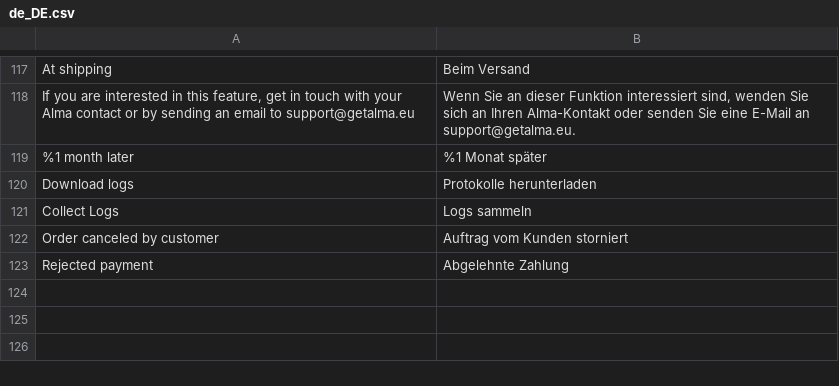
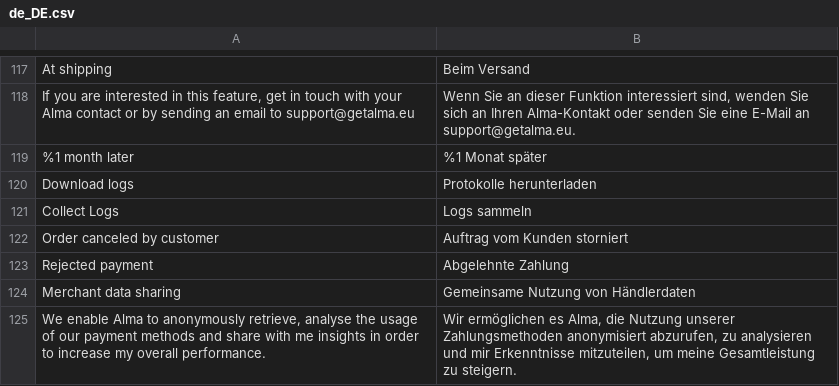
Before and after one commit to alma/alma-monthlypayments-magento2, a CSV file: i18n/de_DE.csv, drawn as a sheet; only a part is shown, gaps mark what is left out; the diff names each change by its address in the sheet, - before the commit and + after, or states it on an @@ line.

```diff
--- a/i18n/de_DE.csv
+++ b/i18n/de_DE.csv
+row 124: Merchant data sharing | Gemeinsame Nutzung von Händlerdaten
+row 125: We enable Alma to anonymously retrieve, analyse the usage of our payment methods and share with me insights in order to increase my overall performance. | Wir ermöglichen es Alma, die Nutzung unserer Zahlungsmethoden anonymisiert abzurufen, zu analysieren und mir Erkenntnisse mitzuteilen, um meine Gesamtleistung zu steigern.
```
Also changed, not shown: i18n/es_ES.csv, i18n/fr_FR.csv, 6 other files.
